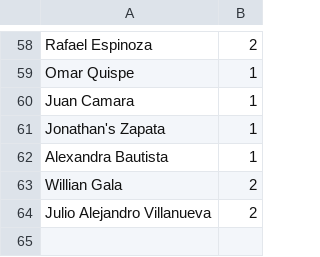
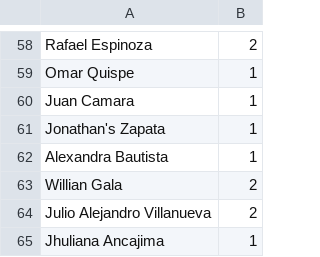
Before and after one commit to jeffcorb/invitacion-boda, a CSV file: Lista de invitados - Invitaciones.csv, drawn as a sheet; only a part is shown, gaps mark what is left out.

Commit message:
Add Jhuliana Ancajima to guest list

```diff
--- a/Lista de invitados - Invitaciones.csv
+++ b/Lista de invitados - Invitaciones.csv
@@ -64 +64,2 @@ Willian Gala,2
 Julio Alejandro Villanueva,2
+Jhuliana Ancajima,1
```
Also changed, not shown: 1 other file.
